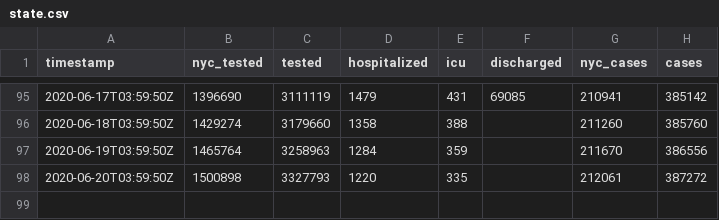
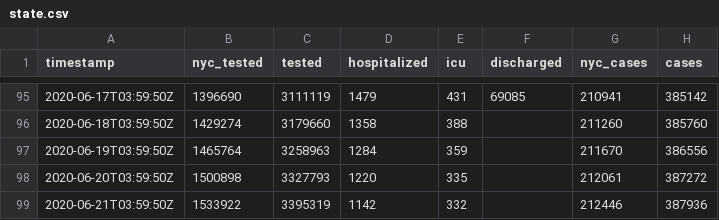
Before and after one commit to thecityny/covid-19-nyc-data, a CSV file: state.csv, drawn as a sheet; only a part is shown, gaps mark what is left out.

Commit message:
State and hospitalized 6/20 data

```diff
--- a/state.csv
+++ b/state.csv
@@ -98 +98,2 @@ timestamp,nyc_tested,tested,hospitalized,icu,discharged,nyc_cases,cases
 2020-06-20T03:59:50Z,1500898,3327793,1220,335,,212061,387272
+2020-06-21T03:59:50Z,1533922,3395319,1142,332,,212446,387936
```
Also changed, not shown: hospitalized.csv.
